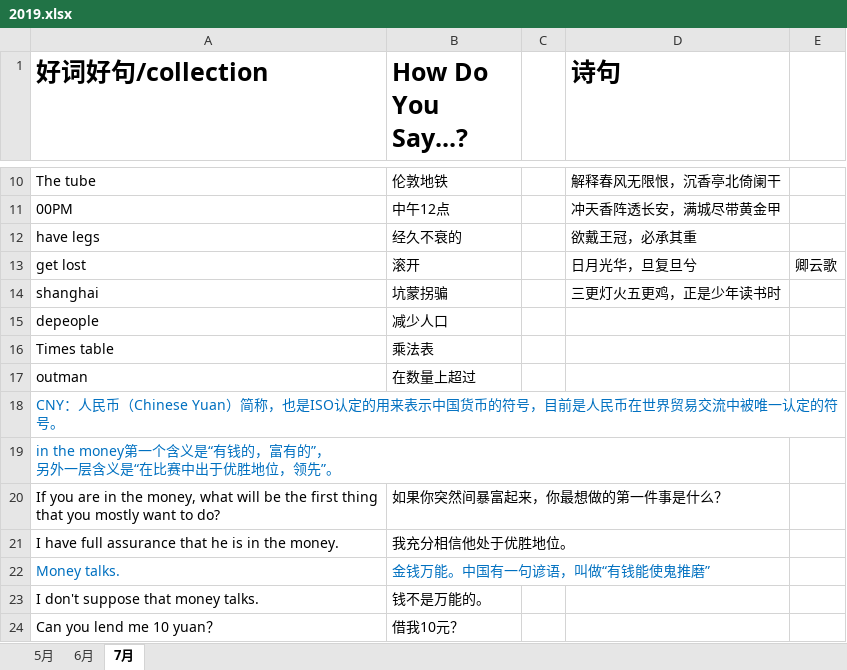
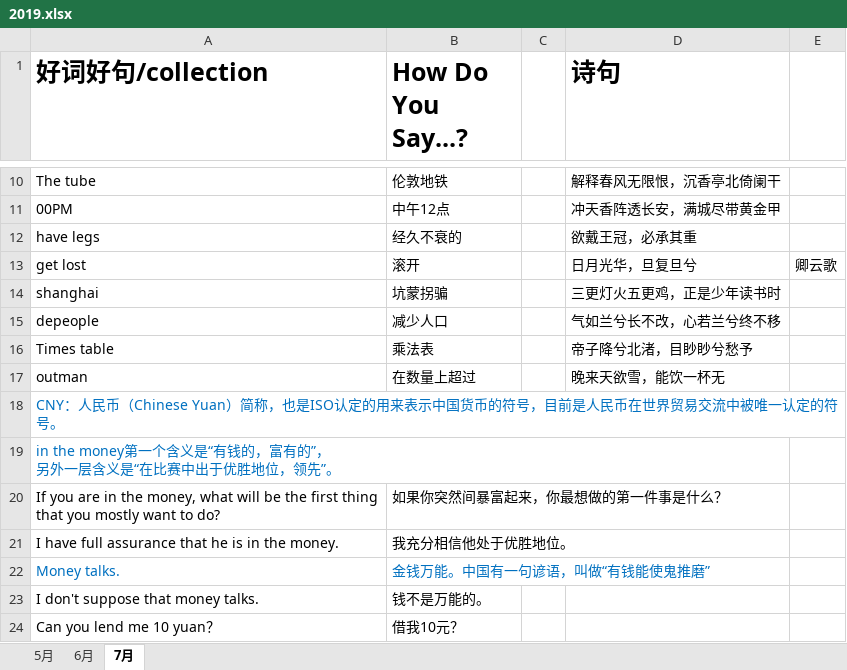
Before and after one commit to happyhani/studyEnglish, an Excel workbook: 2019.xlsx, sheet 7月, drawn as a sheet; only a part is shown, gaps mark what is left out; values as stored, in another font and other column widths than the file's, no borders; the diff covers the shown part only; the diff names each change by its address in the sheet, - before the commit and + after, or states it on an @@ line.

```diff
--- a/2019.xlsx (sheet 7月)
+++ b/2019.xlsx (sheet 7月)
-D15 (诗句): (empty)
+D15 (诗句): 气如兰兮长不改，心若兰兮终不移
-D16 (诗句): (empty)
+D16 (诗句): 帝子降兮北渚，目眇眇兮愁予
-D17 (诗句): (empty)
+D17 (诗句): 晚来天欲雪，能饮一杯无
```
Also changed, not shown: 22 added rows elsewhere in this sheet.
